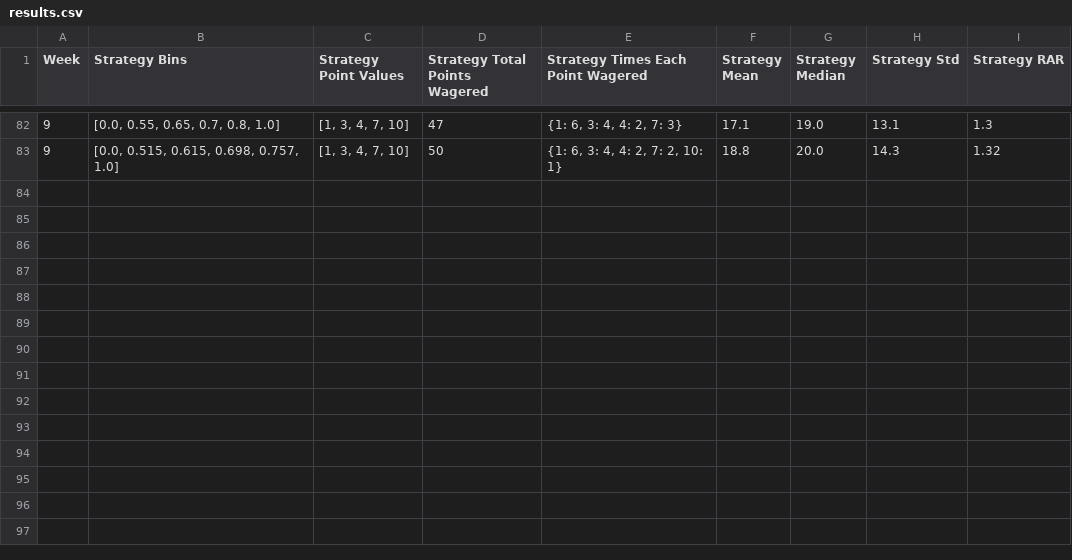
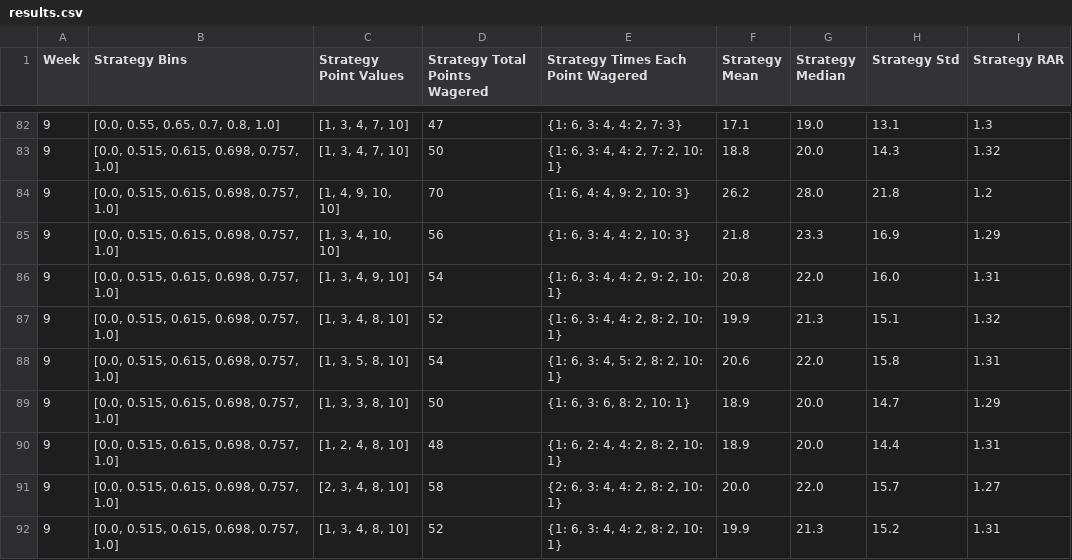
Before and after one commit to mbcollins2/pickems, a CSV file: results.csv, drawn as a sheet; only a part is shown, gaps mark what is left out.

Commit message:
Added clustering and week 9

```diff
--- a/results.csv
+++ b/results.csv
@@ -83 +83,10 @@ Week,Strategy Bins,Strategy Point Values,Strategy Total Points Wagered,Strategy
 9,"[0.0, 0.515, 0.615, 0.698, 0.757, 1.0]","[1, 3, 4, 7, 10]",50,"{1: 6, 3: 4, 4: 2, 7: 2, 10: 1}",18.8,20.0,14.3,1.32
+9,"[0.0, 0.515, 0.615, 0.698, 0.757, 1.0]","[1, 4, 9, 10, 10]",70,"{1: 6, 4: 4, 9: 2, 10: 3}",26.2,28.0,21.8,1.2
+9,"[0.0, 0.515, 0.615, 0.698, 0.757, 1.0]","[1, 3, 4, 10, 10]",56,"{1: 6, 3: 4, 4: 2, 10: 3}",21.8,23.3,16.9,1.29
+9,"[0.0, 0.515, 0.615, 0.698, 0.757, 1.0]","[1, 3, 4, 9, 10]",54,"{1: 6, 3: 4, 4: 2, 9: 2, 10: 1}",20.8,22.0,16.0,1.31
+9,"[0.0, 0.515, 0.615, 0.698, 0.757, 1.0]","[1, 3, 4, 8, 10]",52,"{1: 6, 3: 4, 4: 2, 8: 2, 10: 1}",19.9,21.3,15.1,1.32
+9,"[0.0, 0.515, 0.615, 0.698, 0.757, 1.0]","[1, 3, 5, 8, 10]",54,"{1: 6, 3: 4, 5: 2, 8: 2, 10: 1}",20.6,22.0,15.8,1.31
+9,"[0.0, 0.515, 0.615, 0.698, 0.757, 1.0]","[1, 3, 3, 8, 10]",50,"{1: 6, 3: 6, 8: 2, 10: 1}",18.9,20.0,14.7,1.29
+9,"[0.0, 0.515, 0.615, 0.698, 0.757, 1.0]","[1, 2, 4, 8, 10]",48,"{1: 6, 2: 4, 4: 2, 8: 2, 10: 1}",18.9,20.0,14.4,1.31
+9,"[0.0, 0.515, 0.615, 0.698, 0.757, 1.0]","[2, 3, 4, 8, 10]",58,"{2: 6, 3: 4, 4: 2, 8: 2, 10: 1}",20.0,22.0,15.7,1.27
+9,"[0.0, 0.515, 0.615, 0.698, 0.757, 1.0]","[1, 3, 4, 8, 10]",52,"{1: 6, 3: 4, 4: 2, 8: 2, 10: 1}",19.9,21.3,15.2,1.31
```
Also changed, not shown: 1 other file.
